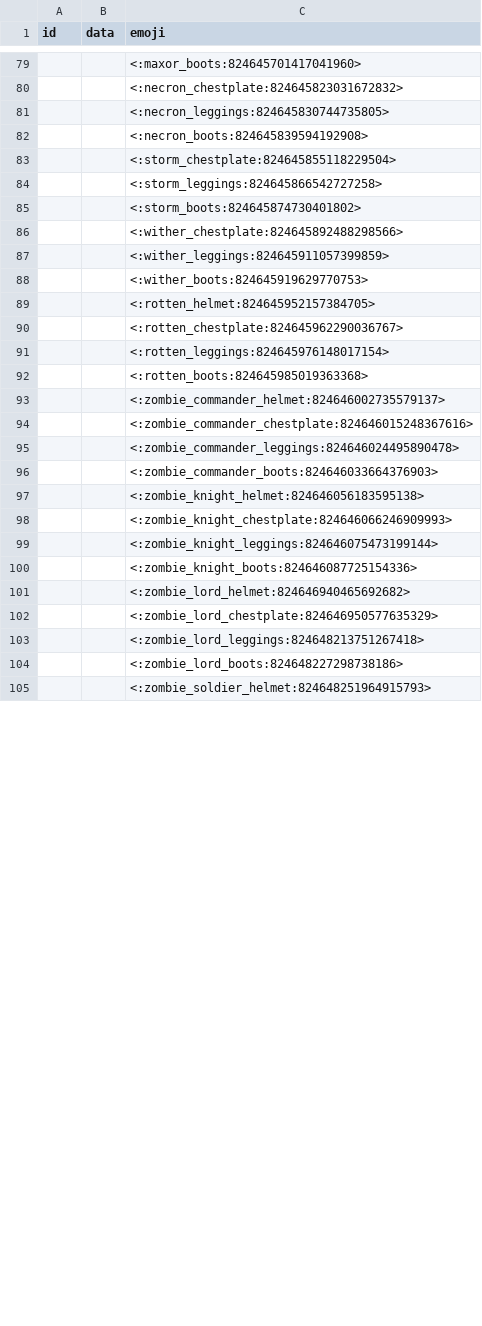
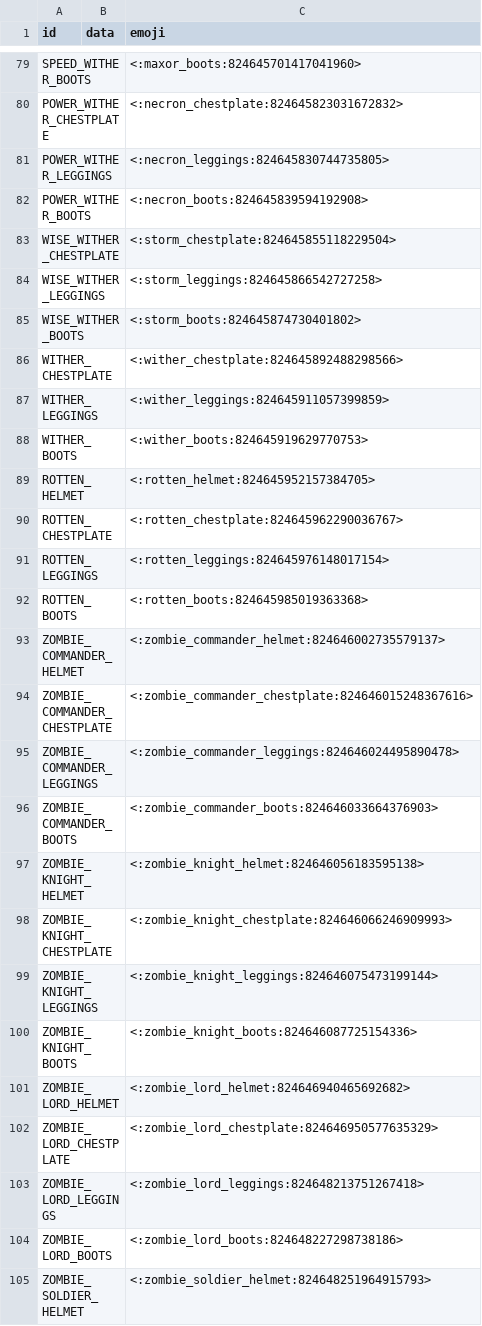
Before and after one commit to prism4291/item-emoji-list, a CSV file: data.csv, drawn as a sheet; only a part is shown, gaps mark what is left out; the diff covers the shown part only; the diff names each change by its address in the sheet, - before the commit and + after, or states it on an @@ line.

```diff
--- a/data.csv
+++ b/data.csv
-A79 (id): (empty)
+A79 (id): SPEED_WITHER_BOOTS
-A80 (id): (empty)
+A80 (id): POWER_WITHER_CHESTPLATE
-A81 (id): (empty)
+A81 (id): POWER_WITHER_LEGGINGS
-A82 (id): (empty)
+A82 (id): POWER_WITHER_BOOTS
-A83 (id): (empty)
+A83 (id): WISE_WITHER_CHESTPLATE
-A84 (id): (empty)
+A84 (id): WISE_WITHER_LEGGINGS
-A85 (id): (empty)
+A85 (id): WISE_WITHER_BOOTS
-A86 (id): (empty)
+A86 (id): WITHER_CHESTPLATE
-A87 (id): (empty)
+A87 (id): WITHER_LEGGINGS
-A88 (id): (empty)
+A88 (id): WITHER_BOOTS
-A89 (id): (empty)
+A89 (id): ROTTEN_HELMET
-A90 (id): (empty)
+A90 (id): ROTTEN_CHESTPLATE
-A91 (id): (empty)
+A91 (id): ROTTEN_LEGGINGS
-A92 (id): (empty)
+A92 (id): ROTTEN_BOOTS
-A93 (id): (empty)
+A93 (id): ZOMBIE_COMMANDER_HELMET
-A94 (id): (empty)
+A94 (id): ZOMBIE_COMMANDER_CHESTPLATE
-A95 (id): (empty)
+A95 (id): ZOMBIE_COMMANDER_LEGGINGS
-A96 (id): (empty)
+A96 (id): ZOMBIE_COMMANDER_BOOTS
-A97 (id): (empty)
+A97 (id): ZOMBIE_KNIGHT_HELMET
-A98 (id): (empty)
+A98 (id): ZOMBIE_KNIGHT_CHESTPLATE
-A99 (id): (empty)
+A99 (id): ZOMBIE_KNIGHT_LEGGINGS
-A100 (id): (empty)
+A100 (id): ZOMBIE_KNIGHT_BOOTS
-A101 (id): (empty)
+A101 (id): ZOMBIE_LORD_HELMET
-A102 (id): (empty)
+A102 (id): ZOMBIE_LORD_CHESTPLATE
-A103 (id): (empty)
+A103 (id): ZOMBIE_LORD_LEGGINGS
-A104 (id): (empty)
+A104 (id): ZOMBIE_LORD_BOOTS
-A105 (id): (empty)
+A105 (id): ZOMBIE_SOLDIER_HELMET
```
Also changed, not shown: 30 edited cells elsewhere in this file.
